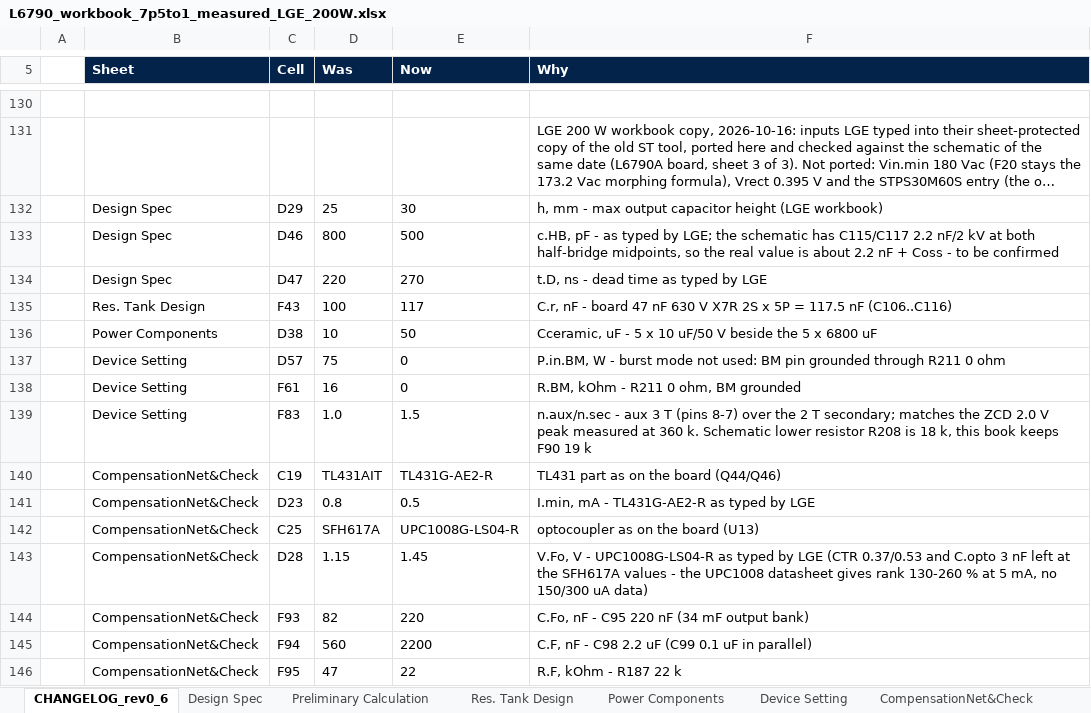
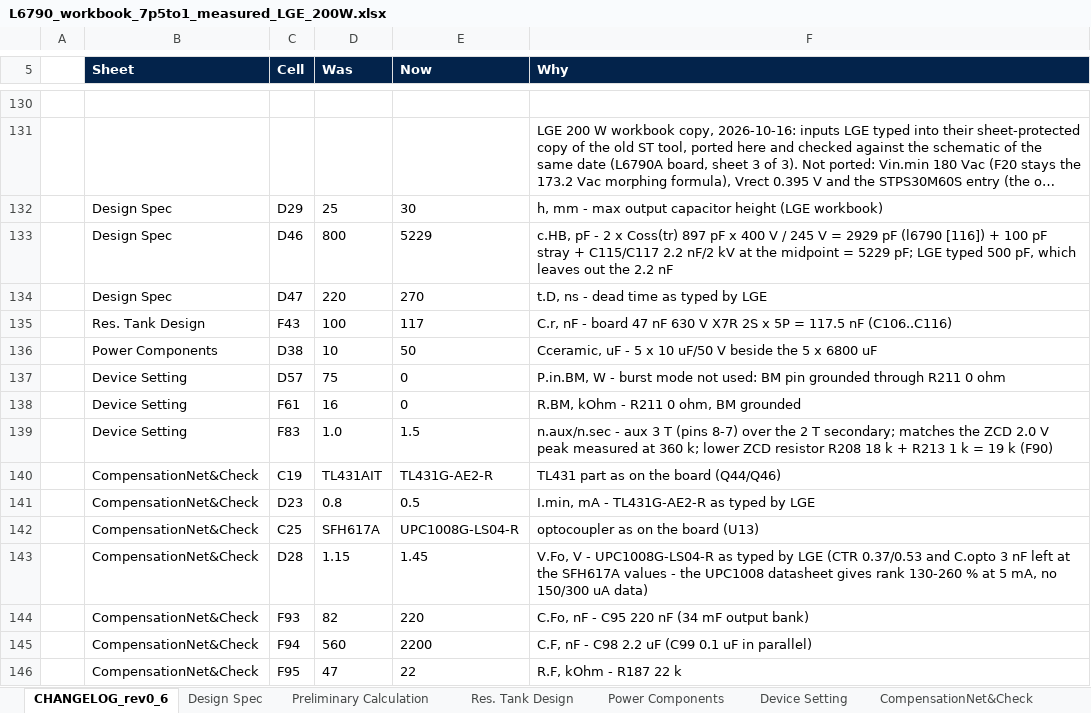
Before and after one commit to yohan924-ops/L6790A-Single-Stage-PFC-LLC-Converter, an Excel workbook: Calculation Excel Sheet/variants/L6790_workbook_7p5to1_measured_LGE_200W.xlsx, sheet CHANGELOG_rev0_6, drawn as a sheet; only a part is shown, gaps mark what is left out; long unchanged cells end in …; values as stored, in another font and other column widths than the file's, no borders; the diff names each change by its address in the sheet, - before the commit and + after, or states it on an @@ line.

```diff
--- a/Calculation Excel Sheet/variants/L6790_workbook_7p5to1_measured_LGE_200W.xlsx (sheet CHANGELOG_rev0_6)
+++ b/Calculation Excel Sheet/variants/L6790_workbook_7p5to1_measured_LGE_200W.xlsx (sheet CHANGELOG_rev0_6)
-E133 (Now): 500
+E133 (Now): 5229
-F133 (Why): …pF - as typed by LGE; the schematic has C115/C117 2.2 nF/2 kV at both half-bridge midpoints, so the real value is about 2.2 nF + Coss - to be confirmed
+F133 (Why): …pF - 2 x Coss(tr) 897 pF x 400 V / 245 V = 2929 pF (l6790 [116]) + 100 pF stray + C115/C117 2.2 nF/2 kV at the midpoint = 5229 pF; LGE typed 500 pF, which leaves out the 2.2 nF
-F139 (Why): …at 360 k. Schematic lower resistor R208 is 18 k, this book keeps F90 19 k
+F139 (Why): …at 360 k; lower ZCD resistor R208 18 k + R213 1 k = 19 k (F90)
```
Also changed, not shown: sheet Design Spec, 4 other files.
